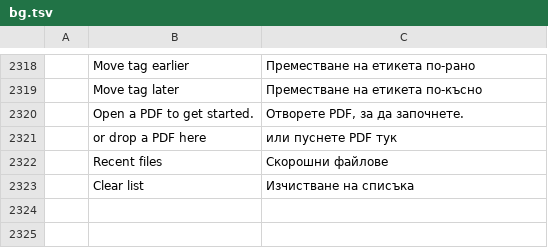
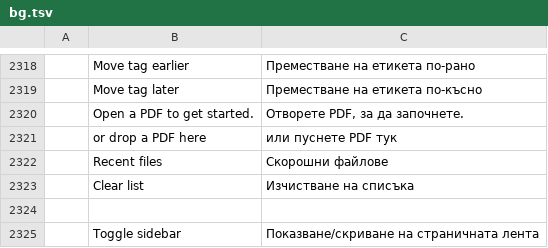
Before and after one commit to samuelavike1/Readf, a TSV file: crates/ui-egui/src/i18n/bg.tsv, drawn as a sheet; only a part is shown, gaps mark what is left out; the diff names each change by its address in the sheet, - before the commit and + after, or states it on an @@ line.

Commit message:
M3: Improve responsive reader controls and sidebar usability

```diff
--- a/crates/ui-egui/src/i18n/bg.tsv
+++ b/crates/ui-egui/src/i18n/bg.tsv
+row 2324: (empty)
+row 2325:  | Toggle sidebar | Показване/скриване на страничната лента
```
Also changed, not shown: crates/ui-egui/src/i18n/el.tsv, crates/ui-egui/src/i18n/kk.tsv, 30 other files.
